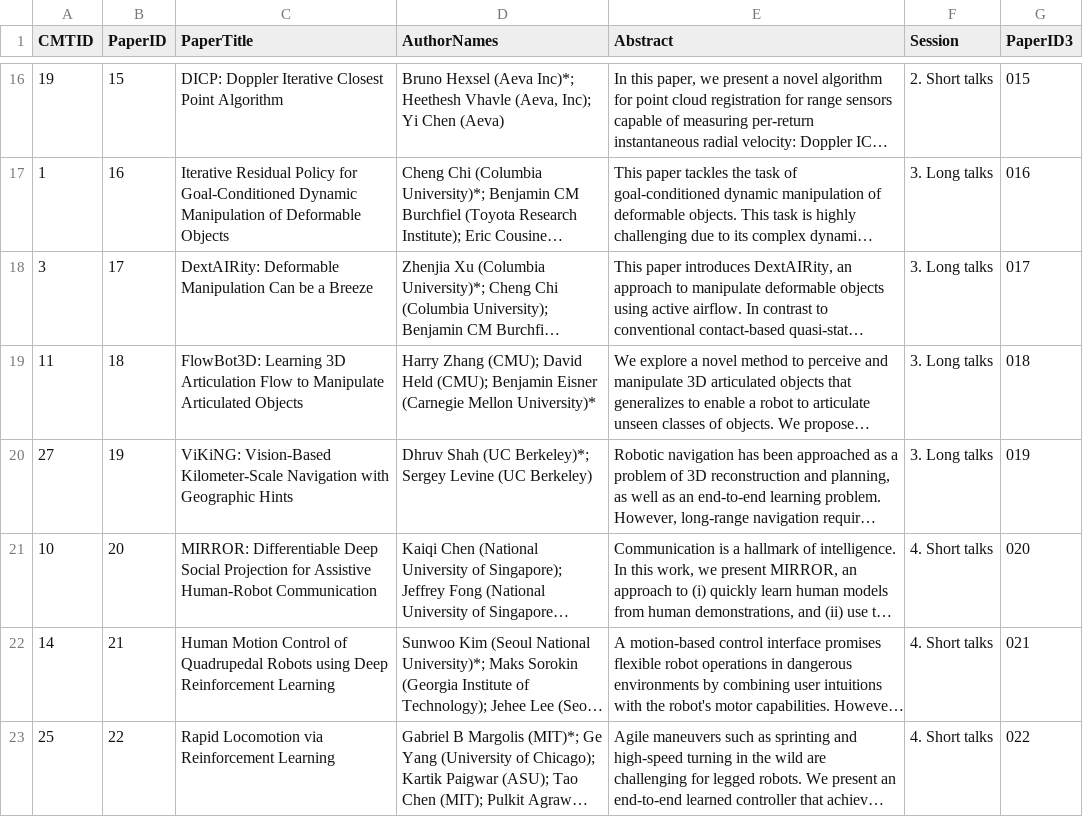
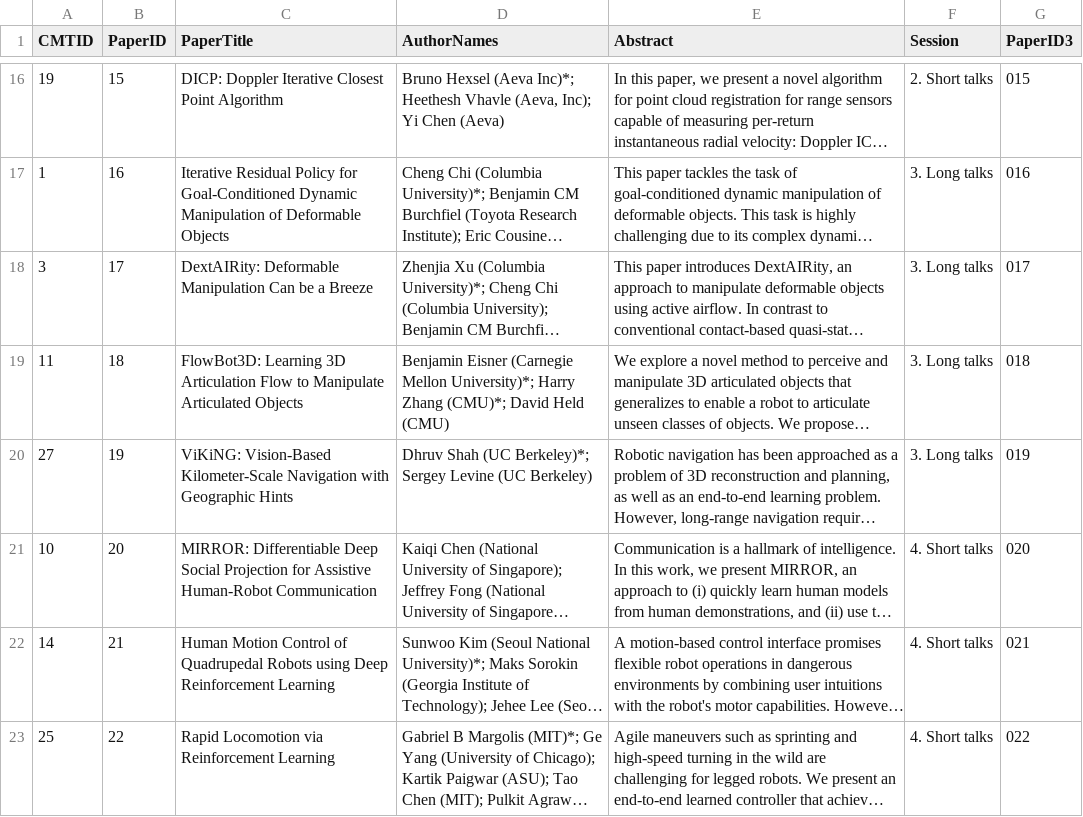
Before and after one commit to rss2023/web-prod, a CSV file: _data/rss2022CameraReady.csv, drawn as a sheet; only a part is shown, gaps mark what is left out; long unchanged cells end in …; the diff names each change by its address in the sheet, - before the commit and + after, or states it on an @@ line.

Commit message:
update flowbot3d paper

```diff
--- a/_data/rss2022CameraReady.csv
+++ b/_data/rss2022CameraReady.csv
-D19 (AuthorNames): Harry Zhang (CMU); David Held (CMU); Benjamin Eisner (Carnegie Mellon University)*
+D19 (AuthorNames): Benjamin Eisner (Carnegie Mellon University)*; Harry Zhang (CMU)*; David Held (CMU)
```
Also changed, not shown: 1 other file.
